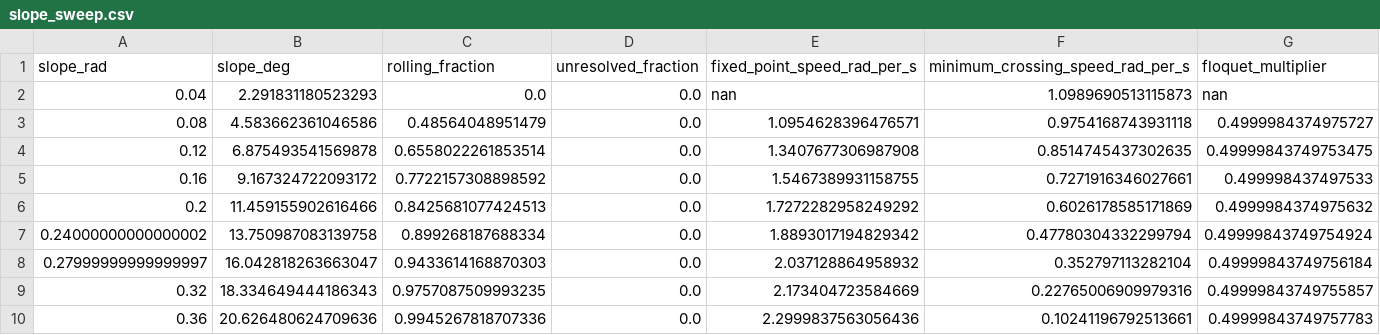
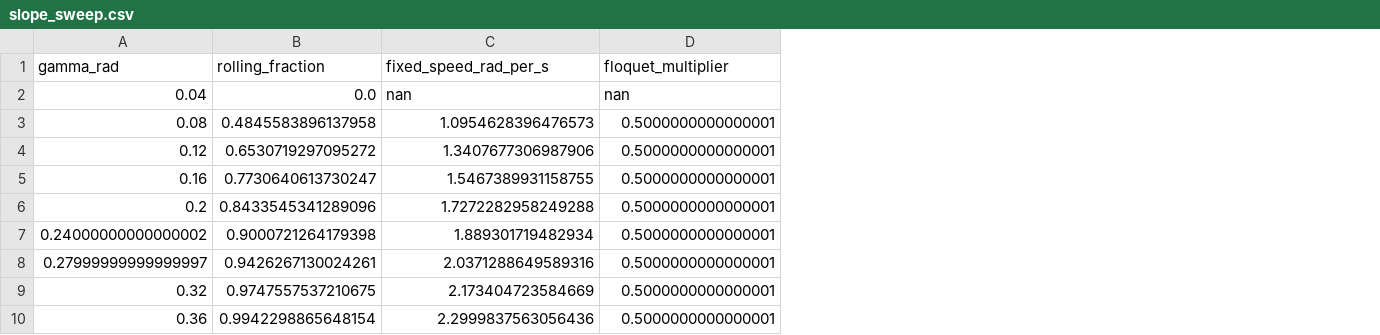
Before and after one commit to CMDHL/MAE5110CodeAssignments, a CSV file: assignment_1_results/slope_sweep.csv, drawn as a sheet; removed rows and columns are numbered as before the commit, all else as after; the diff names each change by its address in the sheet, - before the commit and + after, or states it on an @@ line.

```diff
--- a/assignment_1_results/slope_sweep.csv
+++ b/assignment_1_results/slope_sweep.csv
-column B (slope_deg), rows 2-10: 2.291831180523293 | 4.583662361046586 | 6.875493541569878 | 9.167324722093172 | 11.459155902616466 | 13.750987083139758 | 16.042818263663047 | 18.334649444186343 | 20.626480624709636
-column D (unresolved_fraction), rows 2-10: all 0.0
-column F (minimum_crossing_speed_rad_per_s), rows 2-10: 1.0989690513115873 | 0.9754168743931118 | 0.8514745437302635 | 0.7271916346027661 | 0.6026178585171869 | 0.47780304332299794 | 0.352797113282104 | 0.22765006909979316 | 0.10241196792513661
-A1: slope_rad
+A1: gamma_rad
-C1: fixed_point_speed_rad_per_s
+C1: fixed_speed_rad_per_s
-B3 (rolling_fraction): 0.48564048951479
+B3 (rolling_fraction): 0.4845583896137958
-C3 (fixed_speed_rad_per_s): 1.0954628396476571
+C3 (fixed_speed_rad_per_s): 1.0954628396476573
-D3 (floquet_multiplier): 0.4999984374975727
+D3 (floquet_multiplier): 0.5000000000000001
-B4 (rolling_fraction): 0.6558022261853514
+B4 (rolling_fraction): 0.6530719297095272
-C4 (fixed_speed_rad_per_s): 1.3407677306987908
+C4 (fixed_speed_rad_per_s): 1.3407677306987906
-D4 (floquet_multiplier): 0.49999843749753475
+D4 (floquet_multiplier): 0.5000000000000001
-B5 (rolling_fraction): 0.7722157308898592
+B5 (rolling_fraction): 0.7730640613730247
-D5 (floquet_multiplier): 0.499998437497533
+D5 (floquet_multiplier): 0.5000000000000001
-B6 (rolling_fraction): 0.8425681077424513
+B6 (rolling_fraction): 0.8433545341289096
-C6 (fixed_speed_rad_per_s): 1.7272282958249292
+C6 (fixed_speed_rad_per_s): 1.7272282958249288
-D6 (floquet_multiplier): 0.4999984374975632
+D6 (floquet_multiplier): 0.5000000000000001
-B7 (rolling_fraction): 0.899268187688334
+B7 (rolling_fraction): 0.9000721264179398
-C7 (fixed_speed_rad_per_s): 1.8893017194829342
+C7 (fixed_speed_rad_per_s): 1.889301719482934
-D7 (floquet_multiplier): 0.49999843749754924
+D7 (floquet_multiplier): 0.5000000000000001
-B8 (rolling_fraction): 0.9433614168870303
+B8 (rolling_fraction): 0.9426267130024261
-C8 (fixed_speed_rad_per_s): 2.037128864958932
+C8 (fixed_speed_rad_per_s): 2.0371288649589316
-D8 (floquet_multiplier): 0.49999843749756184
+D8 (floquet_multiplier): 0.5000000000000001
-B9 (rolling_fraction): 0.9757087509993235
+B9 (rolling_fraction): 0.9747557537210675
-D9 (floquet_multiplier): 0.49999843749755857
+D9 (floquet_multiplier): 0.5000000000000001
-B10 (rolling_fraction): 0.9945267818707336
+B10 (rolling_fraction): 0.9942298865648154
-D10 (floquet_multiplier): 0.49999843749757783
+D10 (floquet_multiplier): 0.5000000000000001
```
Also changed, not shown: assignment_1_results/spoke_sweep.csv, 14 other files.
